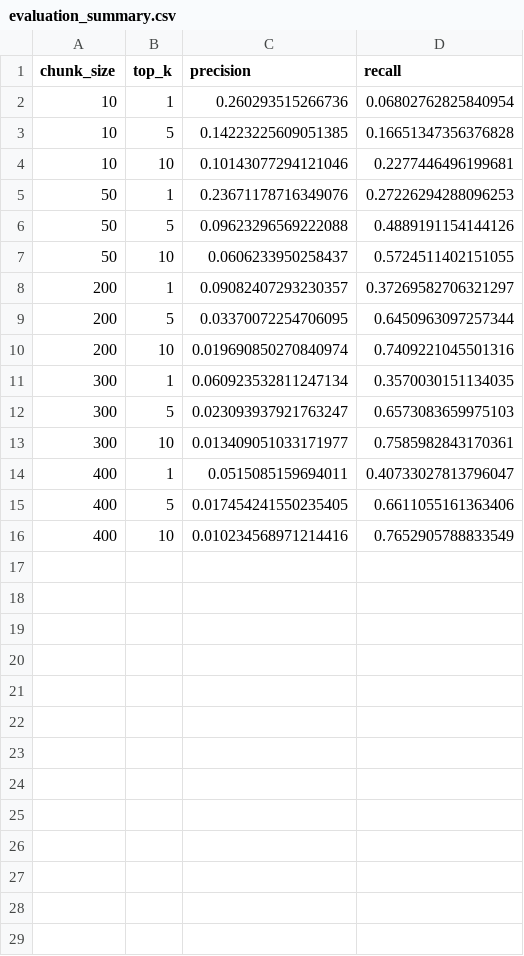
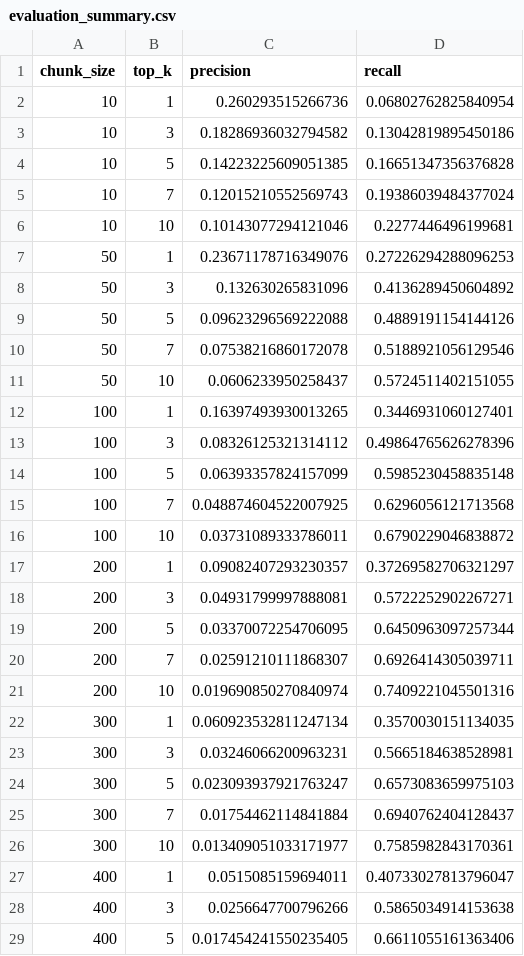
Before and after one commit to exaterin/RAG-Retrieval-Pipeline, a CSV file: results/evaluation_summary.csv, drawn as a sheet; only a part is shown; the shorter side is filled out with more unchanged rows; the diff covers the shown part only; the diff names each change by its address in the sheet, - before the commit and + after, or states it on an @@ line.

```diff
--- a/results/evaluation_summary.csv
+++ b/results/evaluation_summary.csv
+row 3: 10 | 3 | 0.18286936032794582 | 0.13042819895450186
+row 5: 10 | 7 | 0.12015210552569743 | 0.19386039484377024
+row 8: 50 | 3 | 0.132630265831096 | 0.4136289450604892
+row 10: 50 | 7 | 0.07538216860172078 | 0.5188921056129546
+row 12: 100 | 1 | 0.16397493930013265 | 0.3446931060127401
+row 13: 100 | 3 | 0.08326125321314112 | 0.49864765626278396
+row 14: 100 | 5 | 0.06393357824157099 | 0.5985230458835148
+row 15: 100 | 7 | 0.048874604522007925 | 0.6296056121713568
+row 16: 100 | 10 | 0.03731089333786011 | 0.6790229046838872
+row 18: 200 | 3 | 0.04931799997888081 | 0.5722252902267271
+row 20: 200 | 7 | 0.02591210111868307 | 0.6926414305039711
+row 23: 300 | 3 | 0.03246066200963231 | 0.5665184638528981
+row 25: 300 | 7 | 0.01754462114841884 | 0.6940762404128437
+row 28: 400 | 3 | 0.0256647700796266 | 0.5865034914153638
```
Also changed, not shown: 1 added row elsewhere in this file, 16 other files.
